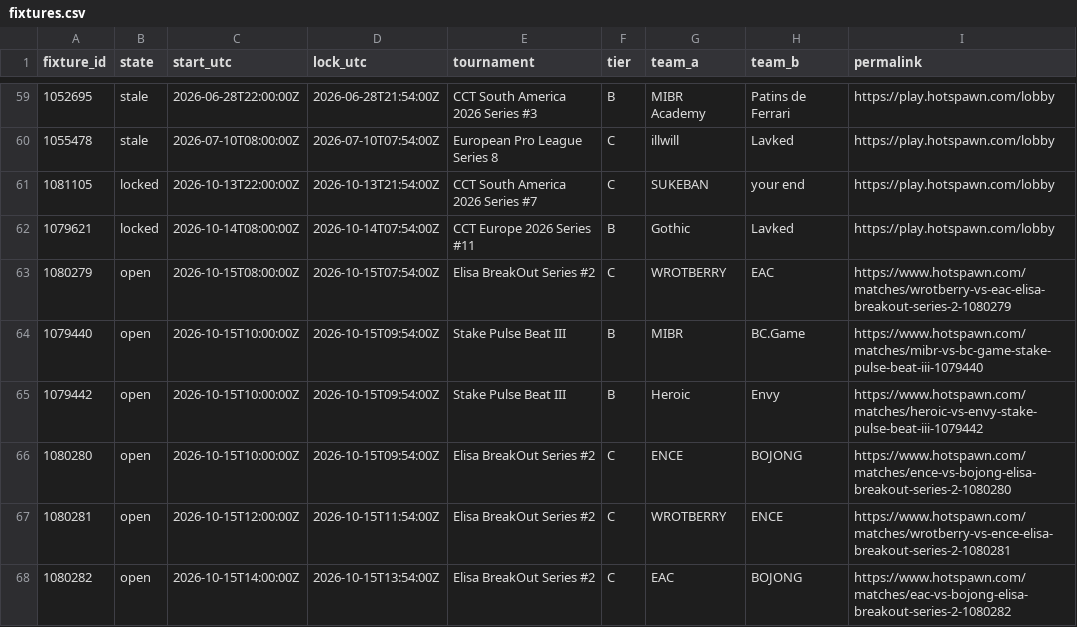
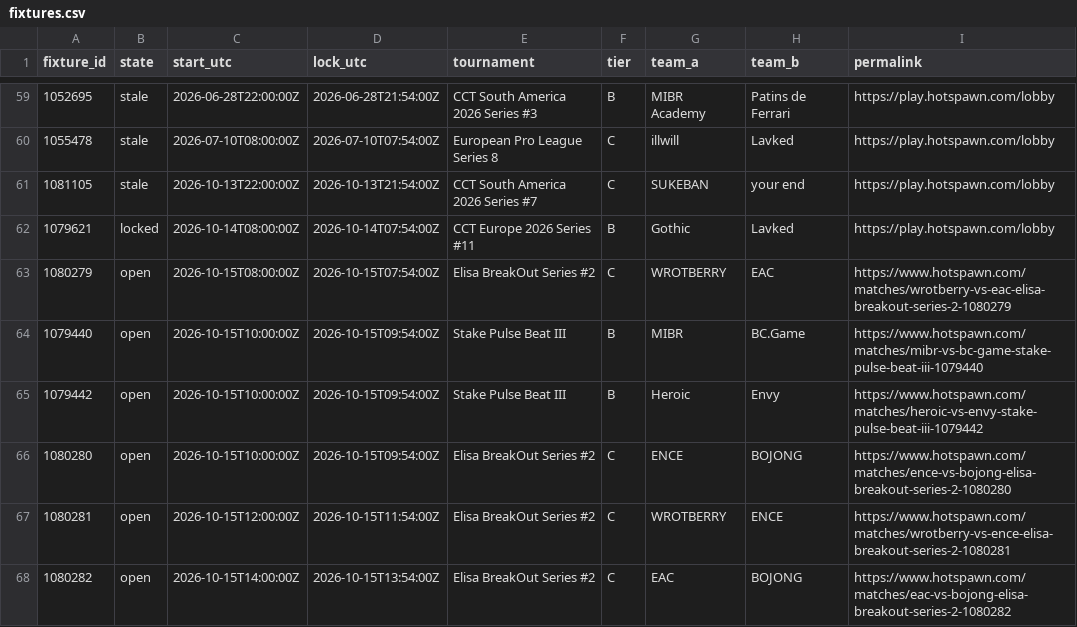
Before and after one commit to buffedlizard55-lab/MaltaProj1, a CSV file: briefing/data/fixtures.csv, drawn as a sheet; only a part is shown, gaps mark what is left out.

```diff
--- a/briefing/data/fixtures.csv
+++ b/briefing/data/fixtures.csv
@@ -60,3 +60,3 @@ fixture_id,state,start_utc,lock_utc,tournament,tier,team_a,team_b,permalink
 1055478,stale,2026-07-10T08:00:00Z,2026-07-10T07:54:00Z,European Pro League Series 8,C,illwill,Lavked,https://play.hotspawn.com/lobby
-1081105,locked,2026-10-13T22:00:00Z,2026-10-13T21:54:00Z,CCT South America 2026 Series #7,C,SUKEBAN,your end,https://play.hotspawn.com/lobby
+1081105,stale,2026-10-13T22:00:00Z,2026-10-13T21:54:00Z,CCT South America 2026 Series #7,C,SUKEBAN,your end,https://play.hotspawn.com/lobby
 1079621,locked,2026-10-14T08:00:00Z,2026-10-14T07:54:00Z,CCT Europe 2026 Series #11,B,Gothic,Lavked,https://play.hotspawn.com/lobby
```
Also changed, not shown: briefing/data/flags.csv, briefing/data/picks.csv, 10 other files.
